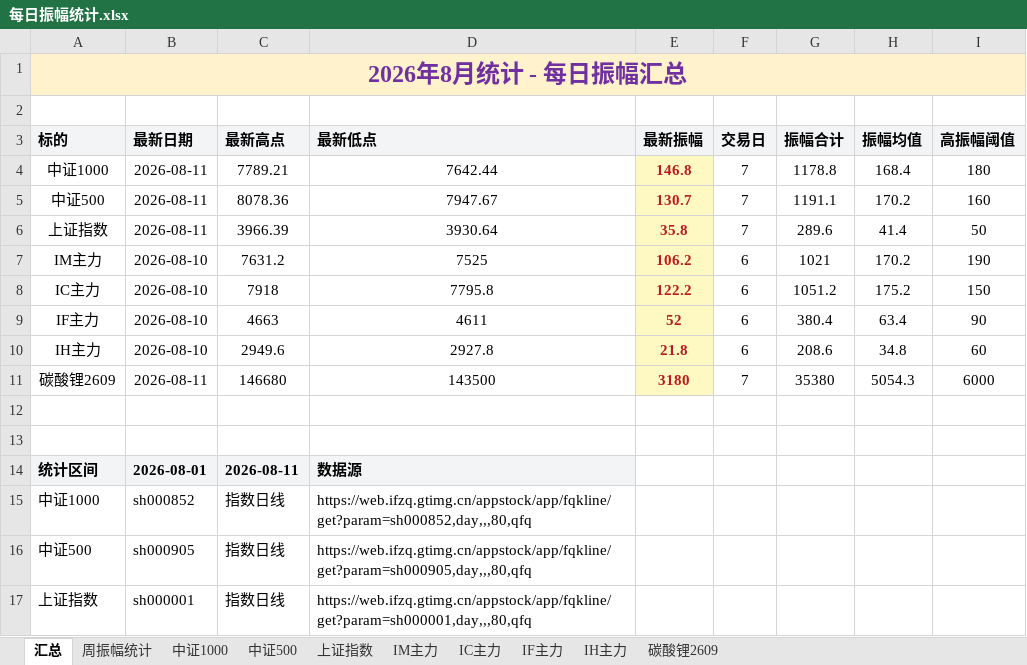
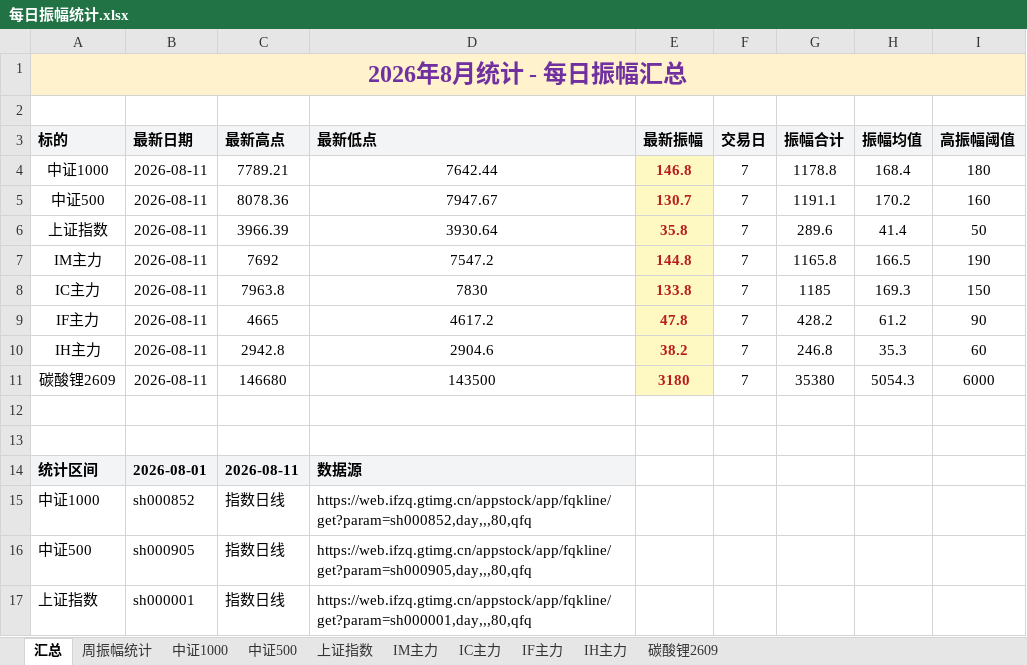
Before and after one commit to iputao-design/futures-amplitude-web, an Excel workbook: 每日振幅统计.xlsx, sheet 汇总, drawn as a sheet; only a part is shown; values as stored, in another font and other column widths than the file's, no borders; removed rows and columns are numbered as before the commit, all else as after; the diff names each change by its address in the sheet, - before the commit and + after, or states it on an @@ line.

```diff
--- a/每日振幅统计.xlsx (sheet 汇总)
+++ b/每日振幅统计.xlsx (sheet 汇总)
-row 7: IM主力 | 2026-08-10 | 7631.2 | 7525 | 106.2 | 6 | 1021 | 170.2 | 190
-row 8: IC主力 | 2026-08-10 | 7918 | 7795.8 | 122.2 | 6 | 1051.2 | 175.2 | 150
-row 9: IF主力 | 2026-08-10 | 4663 | 4611 | 52 | 6 | 380.4 | 63.4 | 90
-row 10: IH主力 | 2026-08-10 | 2949.6 | 2927.8 | 21.8 | 6 | 208.6 | 34.8 | 60
+row 7: IM主力 | 2026-08-11 | 7692 | 7547.2 | 144.8 | 7 | 1165.8 | 166.5 | 190
+row 8: IC主力 | 2026-08-11 | 7963.8 | 7830 | 133.8 | 7 | 1185 | 169.3 | 150
+row 9: IF主力 | 2026-08-11 | 4665 | 4617.2 | 47.8 | 7 | 428.2 | 61.2 | 90
+row 10: IH主力 | 2026-08-11 | 2942.8 | 2904.6 | 38.2 | 7 | 246.8 | 35.3 | 60
```
Also changed, not shown: sheet 周振幅统计, sheet IC主力, sheet IH主力, sheet IM主力, sheet IF主力, 每日振幅统计_2026.xlsx, 5 other files.
